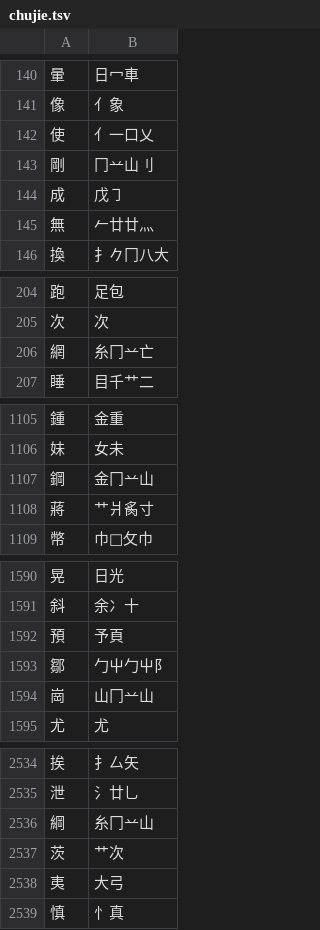
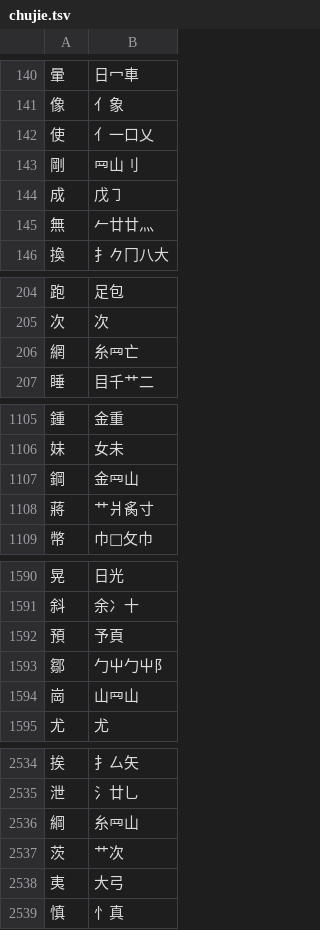
Before and after one commit to chenlin014/jiezi, a TSV file: table/chujie.tsv, drawn as a sheet; only a part is shown, gaps mark what is left out; the diff covers the shown part only.

```diff
--- a/table/chujie.tsv
+++ b/table/chujie.tsv
@@ -142,3 +142,3 @@
 使	亻一口乂
-剛	冂䒑山刂
+剛	𦉰山刂
 成	戊㇆
@@ -205,3 +205,3 @@
 次	次
-網	糸冂䒑亡
+網	糸𦉰亡
 睡	目千艹二
@@ -1106,3 +1106,3 @@
 妹	女未
-鋼	金冂䒑山
+鋼	金𦉰山
 蔣	艹爿䏑寸
@@ -1593,3 +1593,3 @@
 鄒	勹屮勹屮阝
-崗	山冂䒑山
+崗	山𦉰山
 尤	尤
@@ -2535,3 +2535,3 @@
 泄	氵廿乚
-綱	糸冂䒑山
+綱	糸𦉰山
 茨	艹次
```
Also changed, not shown: 20 edited cells elsewhere in this file, table/siyuan.tsv, table/xingyi-ft.tsv, 3 other files.
